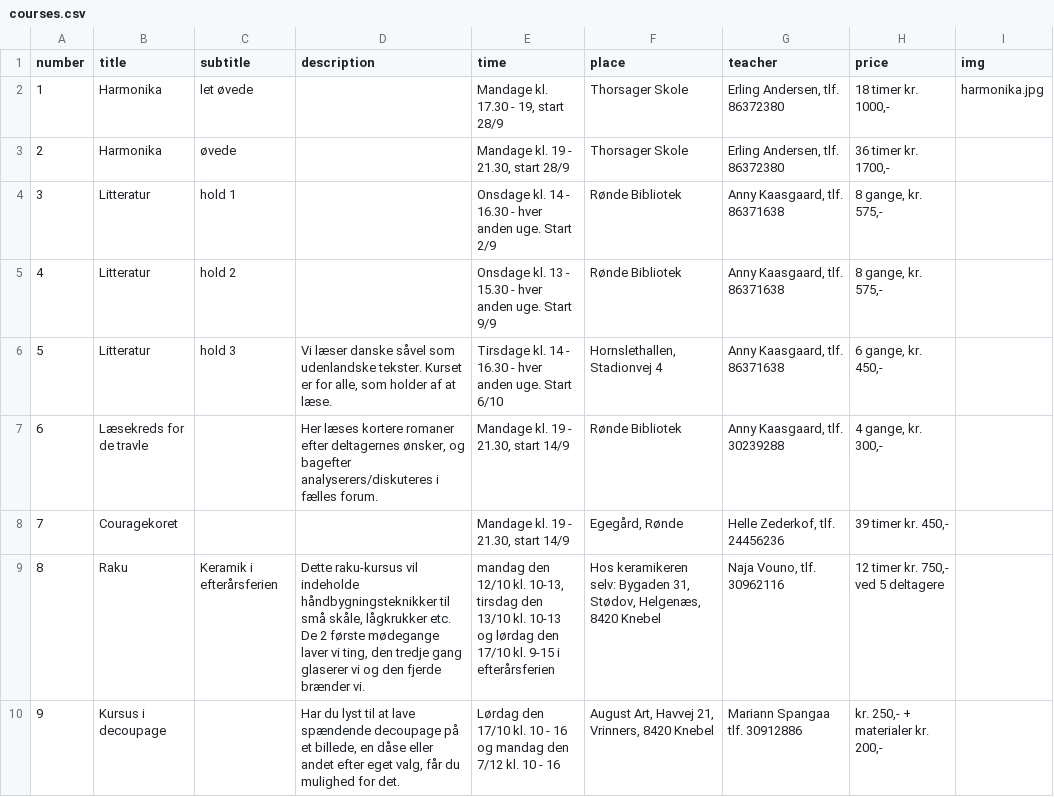
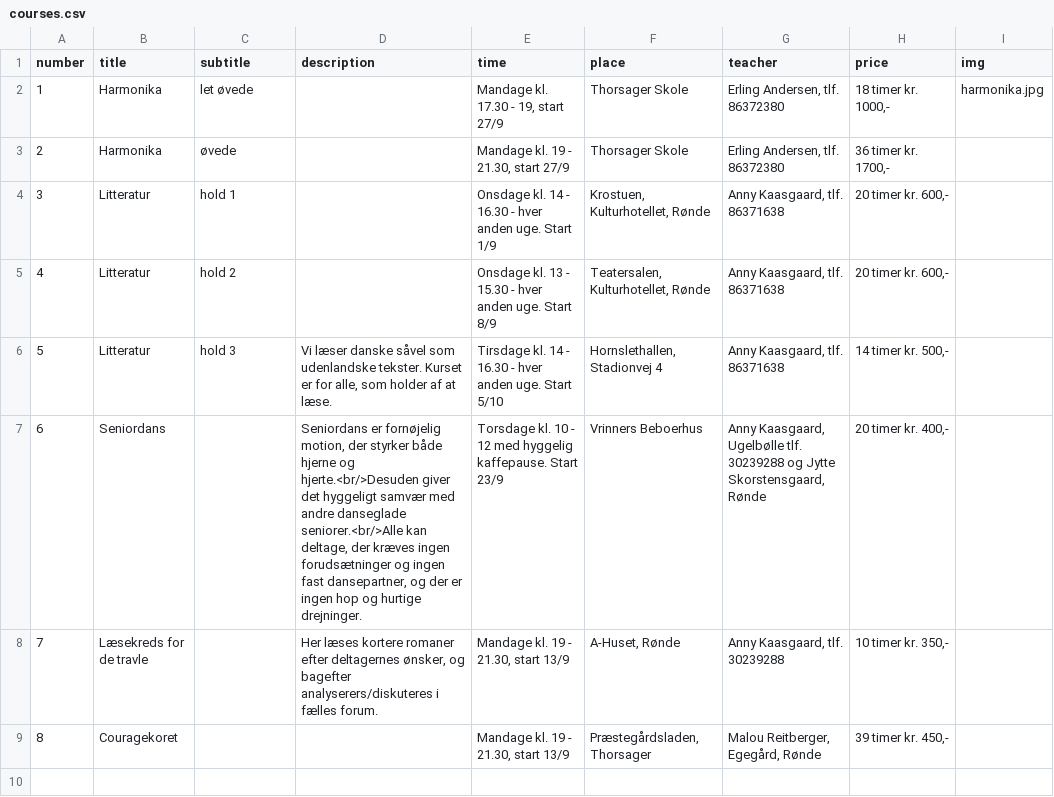
Before and after one commit to nickelsen/dag-aftenskolen.dk, a CSV file: _data/courses.csv, drawn as a sheet; removed rows and columns are numbered as before the commit, all else as after; the diff names each change by its address in the sheet, - before the commit and + after, or states it on an @@ line.

```diff
--- a/_data/courses.csv
+++ b/_data/courses.csv
-E2 (time): Mandage kl. 17.30 - 19, start 28/9
+E2 (time): Mandage kl. 17.30 - 19, start 27/9
-E3 (time): Mandage kl. 19 - 21.30, start 28/9
+E3 (time): Mandage kl. 19 - 21.30, start 27/9
-E4 (time): …uge. Start 2/9
+E4 (time): …uge. Start 1/9
-F4 (place): Rønde Bibliotek
+F4 (place): Krostuen, Kulturhotellet, Rønde
-H4:H5 (price): 8 gange, kr. 575,-
+H4:H5 (price): 20 timer kr. 600,-
-E5 (time): …uge. Start 9/9
+E5 (time): …uge. Start 8/9
-F5 (place): Rønde Bibliotek
+F5 (place): Teatersalen, Kulturhotellet, Rønde
-E6 (time): …uge. Start 6/10
+E6 (time): …uge. Start 5/10
-H6 (price): 6 gange, kr. 450,-
+H6 (price): 14 timer kr. 500,-
+row 7: 6 | Seniordans |  | Seniordans er fornøjelig motion, der styrker både hjerne og hjerte.<br/>Desuden giver det hyggeligt samvær med andre danseglade seniorer.<br/>Alle kan deltage, der kræves ingen forudsætninger og ingen fast dansepartner, og der er ingen hop og hurtige drejninger. | Torsdage kl. 10 - 12 med hyggelig kaffepause. Start 23/9 | Vrinners Beboerhus | Anny Kaasgaard, Ugelbølle tlf. 30239288 og Jytte Skorstensgaard, Rønde | 20 timer kr. 400,-
@@ column A (number) renumbered between rows 8 and 9 @@
-E8:E9 (time): Mandage kl. 19 - 21.30, start 14/9
+E8:E9 (time): Mandage kl. 19 - 21.30, start 13/9
-F8 (place): Rønde Bibliotek
+F8 (place): A-Huset, Rønde
-H8 (price): 4 gange, kr. 300,-
+H8 (price): 10 timer kr. 350,-
-F9 (place): Egegård, Rønde
+F9 (place): Præstegårdsladen, Thorsager
-G9 (teacher): Helle Zederkof, tlf. 24456236
+G9 (teacher): Malou Reitberger, Egegård, Rønde
-row 9: 8 | Raku | Keramik i efterårsferien | Dette raku-kursus vil indeholde håndbygningsteknikker til små skåle, lågkrukker etc. De 2 første mødegange laver vi ting, den tredje gang glaserer vi og den fjerde brænder vi. | mandag den 12/10 kl. 10-13, tirsdag den 13/10 kl. 10-13 og lørdag den 17/10 kl. 9-15 i efterårsferien | Hos keramikeren selv: Bygaden 31, Stødov, Helgenæs, 8420 Knebel | Naja Vouno, tlf. 30962116 | 12 timer kr. 750,- ved 5 deltagere
-row 10: 9 | Kursus i decoupage |  | Har du lyst til at lave spændende decoupage på et billede, en dåse eller andet efter eget valg, får du mulighed for det. | Lørdag den 17/10 kl. 10 - 16 og mandag den 7/12 kl. 10 - 16 | August Art, Havvej 21, Vrinners, 8420 Knebel | Mariann Spangaa tlf. 30912886 | kr. 250,- + materialer kr. 200,-
```
Also changed, not shown: 5 other files.
